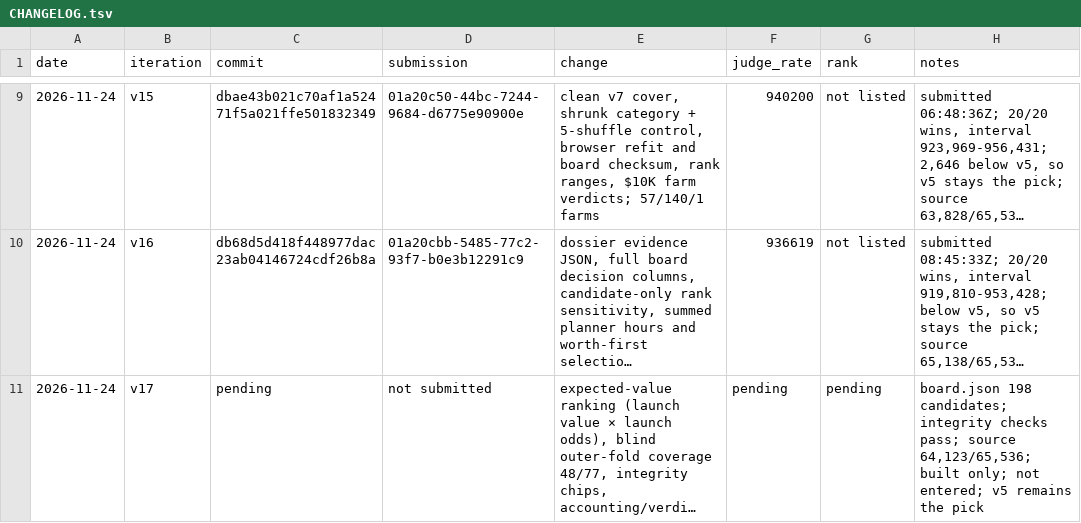
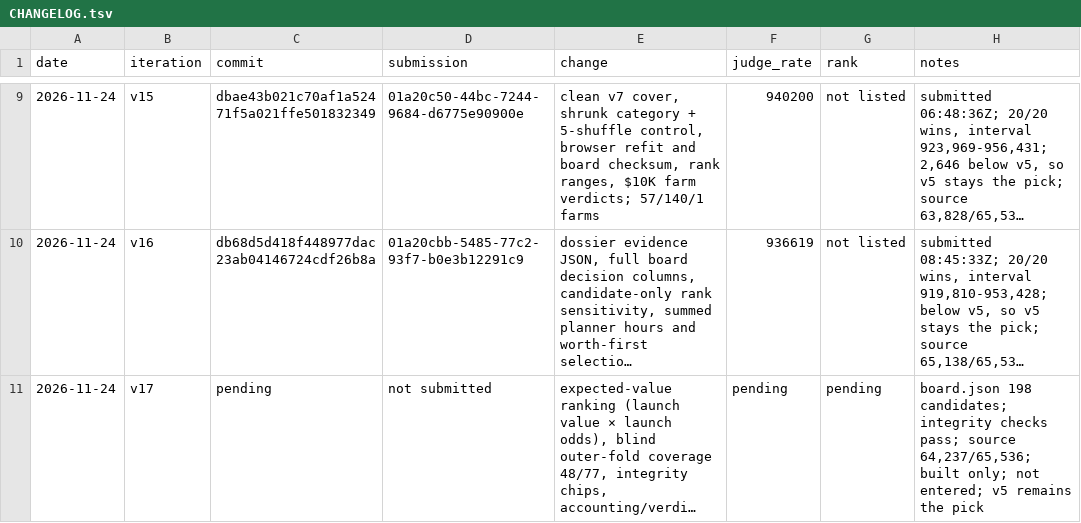
Before and after one commit to trolloks/trolloks-token-radar, a TSV file: CHANGELOG.tsv, drawn as a sheet; only a part is shown, gaps mark what is left out; long unchanged cells end in …; the diff names each change by its address in the sheet, - before the commit and + after, or states it on an @@ line.

```diff
--- a/CHANGELOG.tsv
+++ b/CHANGELOG.tsv
-H11 (notes): …pass; source 64,123/65,536; built only;…
+H11 (notes): …pass; source 64,237/65,536; built only;…
```
Also changed, not shown: 6 other files.
